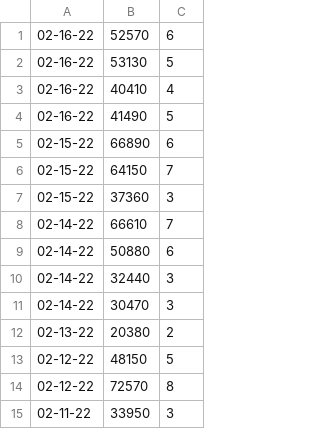
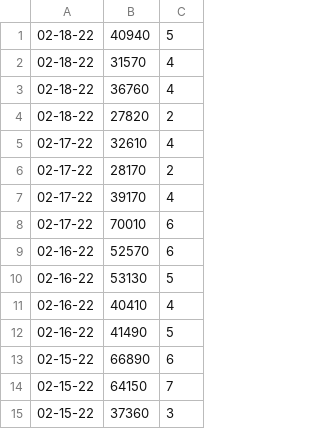
Before and after one commit to apnance/MsScoreminder, a CSV file: Ms Pacman Scoreminder/DefaultData.csv, drawn as a sheet; only a part is shown; the shorter side is filled out with more unchanged rows; the diff names each change by its address in the sheet, - before the commit and + after, or states it on an @@ line.

Commit message:
Update

```diff
--- a/Ms Pacman Scoreminder/DefaultData.csv
+++ b/Ms Pacman Scoreminder/DefaultData.csv
+row 1: 02-18-22 | 40940 | 5
+row 2: 02-18-22 | 31570 | 4
+row 3: 02-18-22 | 36760 | 4
+row 4: 02-18-22 | 27820 | 2
+row 5: 02-17-22 | 32610 | 4
+row 6: 02-17-22 | 28170 | 2
+row 7: 02-17-22 | 39170 | 4
+row 8: 02-17-22 | 70010 | 6
```
